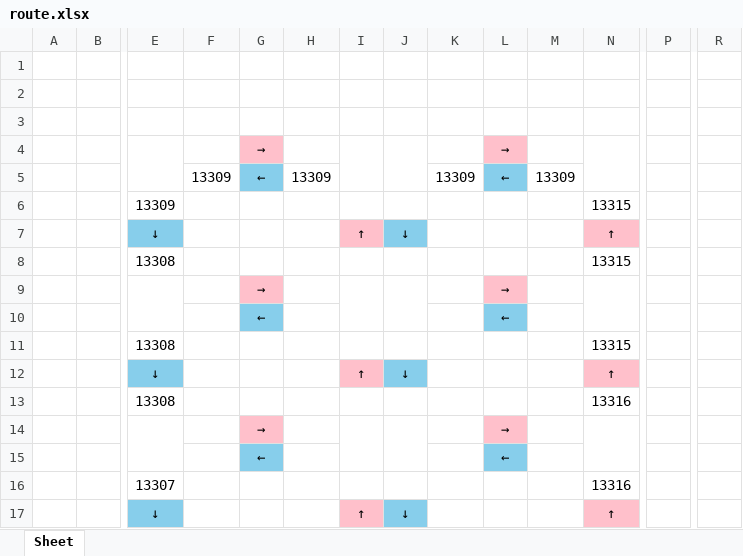
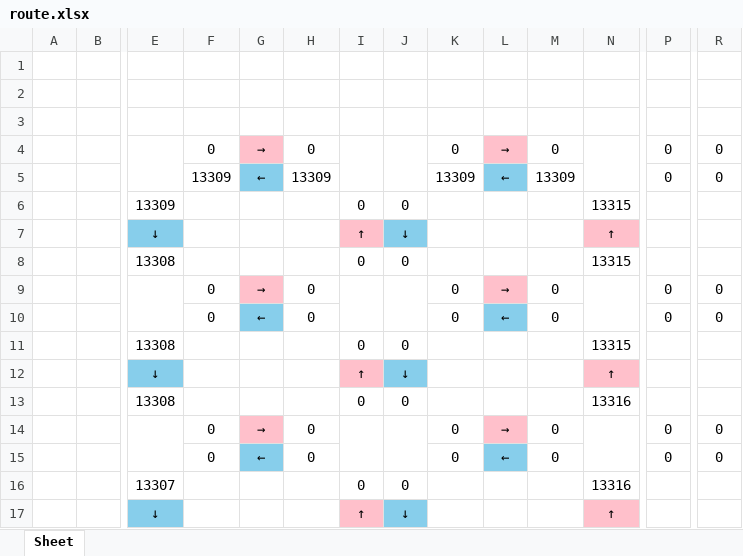
Before and after one commit to FlashBarryAllen/python3, an Excel workbook: route/route.xlsx, sheet Sheet, drawn as a sheet; only a part is shown, gaps mark what is left out; values as stored, in another font and other column widths than the file's, no borders; removed rows and columns are numbered as before the commit, all else as after; rows hold the shown columns only; the diff covers the shown part only; the diff names each change by its address in the sheet, - before the commit and + after, or states it on an @@ line.

```diff
--- a/route/route.xlsx (sheet Sheet)
+++ b/route/route.xlsx (sheet Sheet)
-F4: (empty)
+F4: 0
-H4: (empty)
+H4: 0
-K4: (empty)
+K4: 0
-M4: (empty)
+M4: 0
-P4:P5: (empty)
+P4:P5: 0
-R4:R5: (empty)
+R4:R5: 0
-row 6:  |  | 13309 |  |  |  |  |  |  |  |  | 13315
+row 6:  |  | 13309 |  |  |  | 0 | 0 |  |  |  | 13315
-row 8:  |  | 13308 |  |  |  |  |  |  |  |  | 13315
+row 8:  |  | 13308 |  |  |  | 0 | 0 |  |  |  | 13315
-F9: (empty)
+F9: 0
-H9: (empty)
+H9: 0
-K9: (empty)
+K9: 0
-M9: (empty)
+M9: 0
-P9: (empty)
+P9: 0
-R9: (empty)
+R9: 0
-row 10:  |  |  |  | ← |  |  |  |  | ←
-row 11:  |  | 13308 |  |  |  |  |  |  |  |  | 13315
+row 10:  |  |  | 0 | ← | 0 |  |  | 0 | ← | 0 |  | 0 | 0
+row 11:  |  | 13308 |  |  |  | 0 | 0 |  |  |  | 13315
-row 13:  |  | 13308 |  |  |  |  |  |  |  |  | 13316
+row 13:  |  | 13308 |  |  |  | 0 | 0 |  |  |  | 13316
-F14: (empty)
+F14: 0
-H14: (empty)
+H14: 0
-K14: (empty)
+K14: 0
-M14: (empty)
+M14: 0
-P14: (empty)
+P14: 0
-R14: (empty)
+R14: 0
-row 15:  |  |  |  | ← |  |  |  |  | ←
-row 16:  |  | 13307 |  |  |  |  |  |  |  |  | 13316
+row 15:  |  |  | 0 | ← | 0 |  |  | 0 | ← | 0 |  | 0 | 0
+row 16:  |  | 13307 |  |  |  | 0 | 0 |  |  |  | 13316
```
Also changed, not shown: 2 added rows, 2 removed rows and 2 edited cells elsewhere in this sheet, 1 other file.
